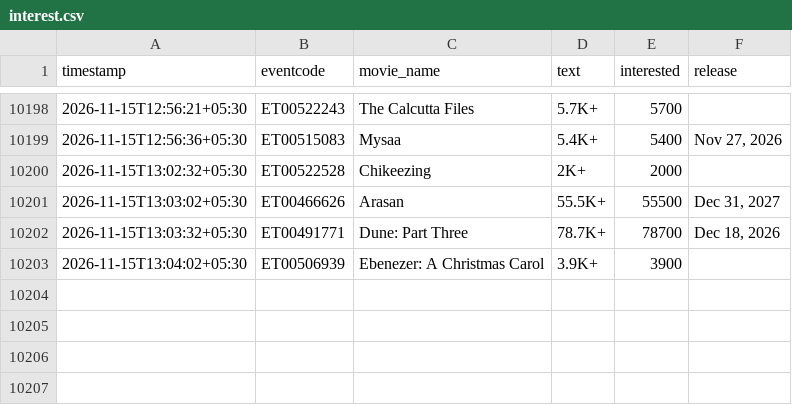
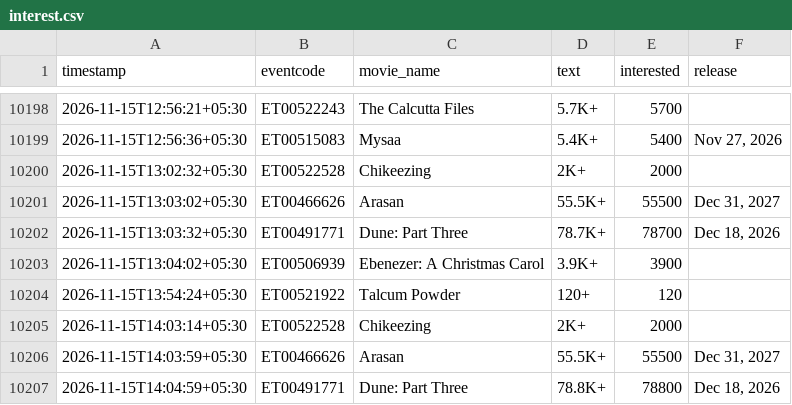
Before and after one commit to Venkyiiit756/hyd-movie-trends, a CSV file: data/interest.csv, drawn as a sheet; only a part is shown, gaps mark what is left out; the diff names each change by its address in the sheet, - before the commit and + after, or states it on an @@ line.

```diff
--- a/data/interest.csv
+++ b/data/interest.csv
+row 10204: 2026-11-15T13:54:24+05:30 | ET00521922 | Talcum Powder | 120+ | 120
+row 10205: 2026-11-15T14:03:14+05:30 | ET00522528 | Chikeezing | 2K+ | 2000
+row 10206: 2026-11-15T14:03:59+05:30 | ET00466626 | Arasan | 55.5K+ | 55500 | Dec 31, 2027
+row 10207: 2026-11-15T14:04:59+05:30 | ET00491771 | Dune: Part Three | 78.8K+ | 78800 | Dec 18, 2026
```
Also changed, not shown: history/jailer-2.csv, history/john-doe.csv, 16 other files.
